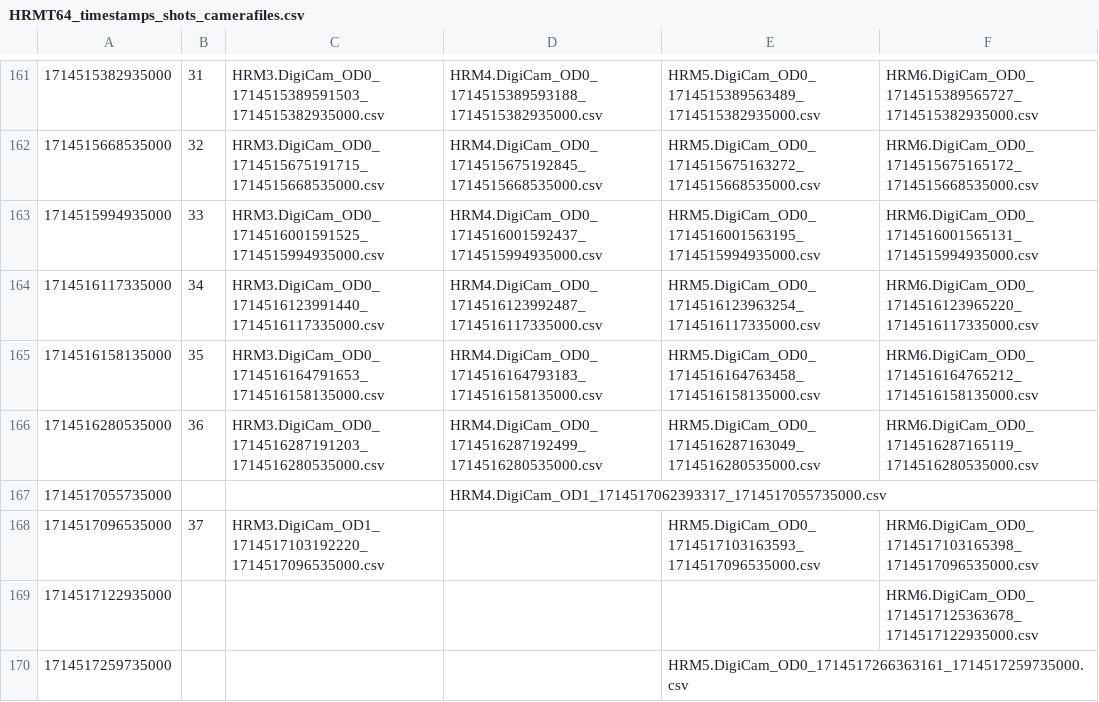
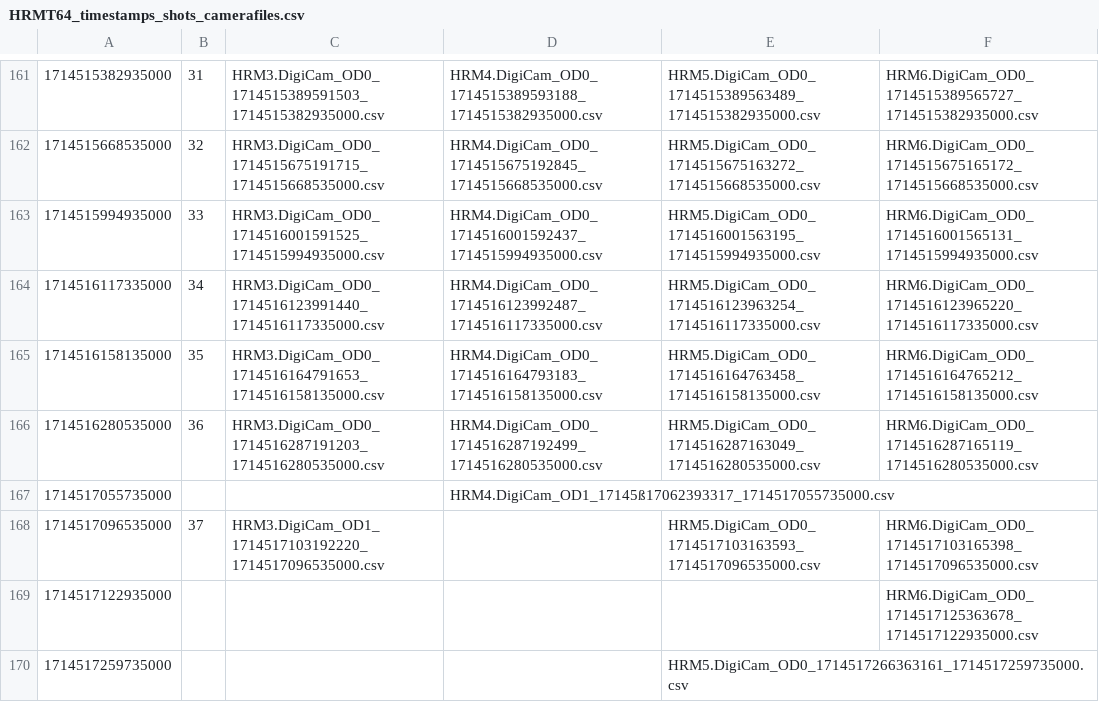
Before and after one commit to padishah115/fireball_onlineTF, a CSV file: example_data/HRMT64_timestamps_shots_camerafiles.csv, drawn as a sheet; only a part is shown, gaps mark what is left out.

```diff
--- a/example_data/HRMT64_timestamps_shots_camerafiles.csv
+++ b/example_data/HRMT64_timestamps_shots_camerafiles.csv
@@ -166,3 +166,3 @@
 1714516280535000,36,HRM3.DigiCam_OD0_1714516287191203_1714516280535000.csv,HRM4.DigiCam_OD0_1714516287192499_1714516280535000.csv,HRM5.DigiCam_OD0_1714516287163049_1714516280535000.csv,HRM6.DigiCam_OD0_1714516287165119_1714516280535000.csv
-1714517055735000,,,HRM4.DigiCam_OD1_1714517062393317_1714517055735000.csv,,
+1714517055735000,,,HRM4.DigiCam_OD1_17145ß17062393317_1714517055735000.csv,,
 1714517096535000,37,HRM3.DigiCam_OD1_1714517103192220_1714517096535000.csv,,HRM5.DigiCam_OD0_1714517103163593_1714517096535000.csv,HRM6.DigiCam_OD0_1714517103165398_1714517096535000.csv
```
Also changed, not shown: 8 other files.
